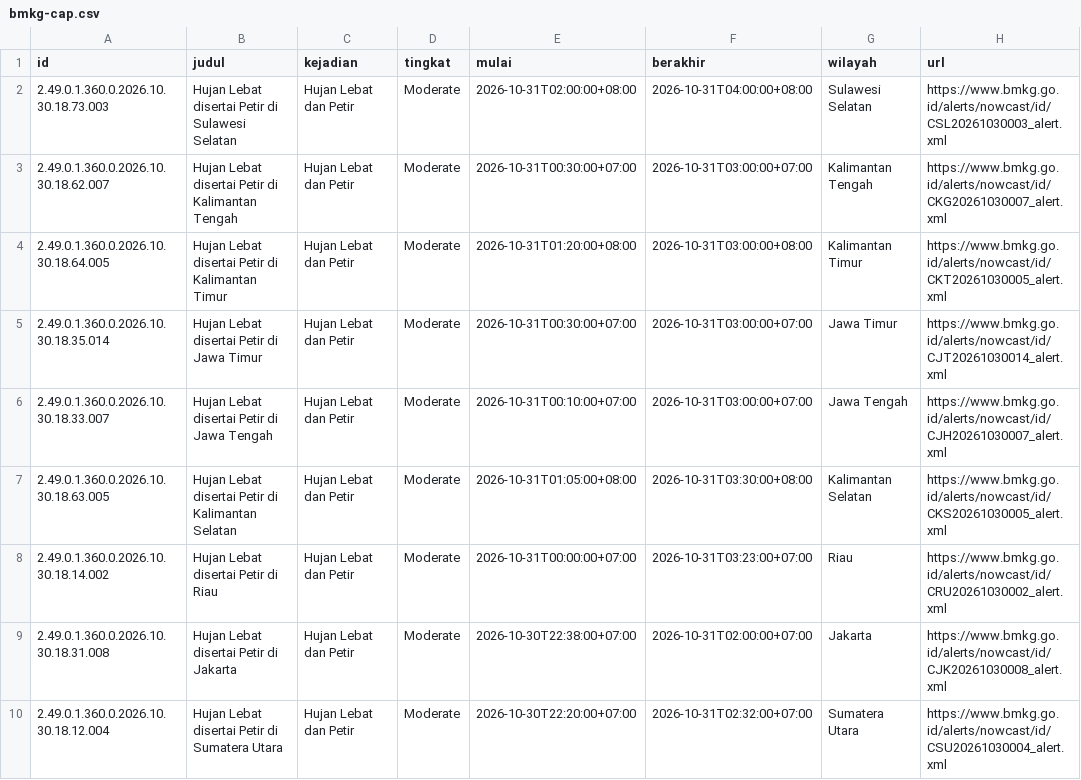
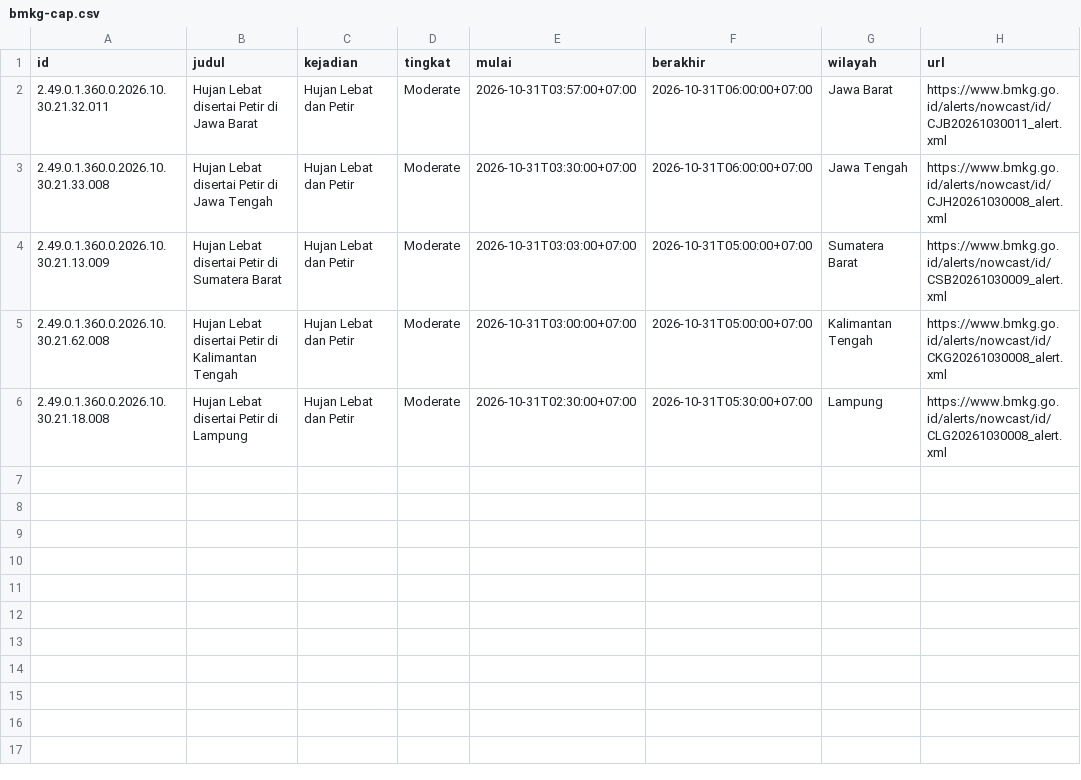
Before and after one commit to pantau-bencana/karhutla-dashboard, a CSV file: data/live/bmkg-cap.csv, drawn as a sheet.

```diff
--- a/data/live/bmkg-cap.csv
+++ b/data/live/bmkg-cap.csv
@@ -1,10 +1,6 @@
 id,judul,kejadian,tingkat,mulai,berakhir,wilayah,url
-2.49.0.1.360.0.2026.10.30.18.73.003,Hujan Lebat disertai Petir di Sulawesi Selatan,Hujan Lebat dan Petir,Moderate,2026-10-31T02:00:00+08:00,2026-10-31T04:00:00+08:00,Sulawesi Selatan,https://www.bmkg.go.id/alerts/nowcast/id/CSL20261030003_alert.xml
-2.49.0.1.360.0.2026.10.30.18.62.007,Hujan Lebat disertai Petir di Kalimantan Tengah,Hujan Lebat dan Petir,Moderate,2026-10-31T00:30:00+07:00,2026-10-31T03:00:00+07:00,Kalimantan Tengah,https://www.bmkg.go.id/alerts/nowcast/id/CKG20261030007_alert.xml
-2.49.0.1.360.0.2026.10.30.18.64.005,Hujan Lebat disertai Petir di Kalimantan Timur,Hujan Lebat dan Petir,Moderate,2026-10-31T01:20:00+08:00,2026-10-31T03:00:00+08:00,Kalimantan Timur,https://www.bmkg.go.id/alerts/nowcast/id/CKT20261030005_alert.xml
-2.49.0.1.360.0.2026.10.30.18.35.014,Hujan Lebat disertai Petir di Jawa Timur,Hujan Lebat dan Petir,Moderate,2026-10-31T00:30:00+07:00,2026-10-31T03:00:00+07:00,Jawa Timur,https://www.bmkg.go.id/alerts/nowcast/id/CJT20261030014_alert.xml
-2.49.0.1.360.0.2026.10.30.18.33.007,Hujan Lebat disertai Petir di Jawa Tengah,Hujan Lebat dan Petir,Moderate,2026-10-31T00:10:00+07:00,2026-10-31T03:00:00+07:00,Jawa Tengah,https://www.bmkg.go.id/alerts/nowcast/id/CJH20261030007_alert.xml
-2.49.0.1.360.0.2026.10.30.18.63.005,Hujan Lebat disertai Petir di Kalimantan Selatan,Hujan Lebat dan Petir,Moderate,2026-10-31T01:05:00+08:00,2026-10-31T03:30:00+08:00,Kalimantan Selatan,https://www.bmkg.go.id/alerts/nowcast/id/CKS20261030005_alert.xml
-2.49.0.1.360.0.2026.10.30.18.14.002,Hujan Lebat disertai Petir di Riau,Hujan Lebat dan Petir,Moderate,2026-10-31T00:00:00+07:00,2026-10-31T03:23:00+07:00,Riau,https://www.bmkg.go.id/alerts/nowcast/id/CRU20261030002_alert.xml
-2.49.0.1.360.0.2026.10.30.18.31.008,Hujan Lebat disertai Petir di Jakarta,Hujan Lebat dan Petir,Moderate,2026-10-30T22:38:00+07:00,2026-10-31T02:00:00+07:00,Jakarta,https://www.bmkg.go.id/alerts/nowcast/id/CJK20261030008_alert.xml
-2.49.0.1.360.0.2026.10.30.18.12.004,Hujan Lebat disertai Petir di Sumatera Utara,Hujan Lebat dan Petir,Moderate,2026-10-30T22:20:00+07:00,2026-10-31T02:32:00+07:00,Sumatera Utara,https://www.bmkg.go.id/alerts/nowcast/id/CSU20261030004_alert.xml
+2.49.0.1.360.0.2026.10.30.21.32.011,Hujan Lebat disertai Petir di Jawa Barat,Hujan Lebat dan Petir,Moderate,2026-10-31T03:57:00+07:00,2026-10-31T06:00:00+07:00,Jawa Barat,https://www.bmkg.go.id/alerts/nowcast/id/CJB20261030011_alert.xml
+2.49.0.1.360.0.2026.10.30.21.33.008,Hujan Lebat disertai Petir di Jawa Tengah,Hujan Lebat dan Petir,Moderate,2026-10-31T03:30:00+07:00,2026-10-31T06:00:00+07:00,Jawa Tengah,https://www.bmkg.go.id/alerts/nowcast/id/CJH20261030008_alert.xml
+2.49.0.1.360.0.2026.10.30.21.13.009,Hujan Lebat disertai Petir di Sumatera Barat,Hujan Lebat dan Petir,Moderate,2026-10-31T03:03:00+07:00,2026-10-31T05:00:00+07:00,Sumatera Barat,https://www.bmkg.go.id/alerts/nowcast/id/CSB20261030009_alert.xml
+2.49.0.1.360.0.2026.10.30.21.62.008,Hujan Lebat disertai Petir di Kalimantan Tengah,Hujan Lebat dan Petir,Moderate,2026-10-31T03:00:00+07:00,2026-10-31T05:00:00+07:00,Kalimantan Tengah,https://www.bmkg.go.id/alerts/nowcast/id/CKG20261030008_alert.xml
+2.49.0.1.360.0.2026.10.30.21.18.008,Hujan Lebat disertai Petir di Lampung,Hujan Lebat dan Petir,Moderate,2026-10-31T02:30:00+07:00,2026-10-31T05:30:00+07:00,Lampung,https://www.bmkg.go.id/alerts/nowcast/id/CLG20261030008_alert.xml
```
Also changed, not shown: data/live/bmkg-cap-prov.csv, data/live/fdrs_pembanding.csv, 15 other files.
